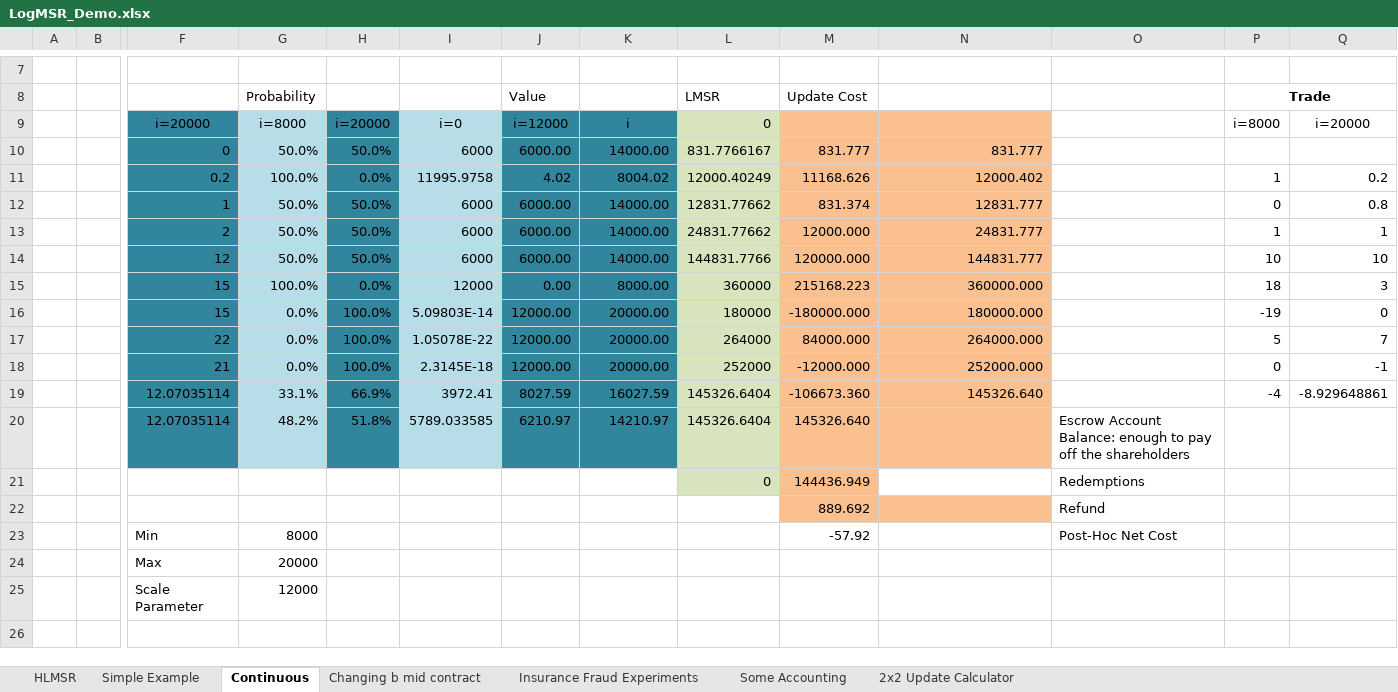
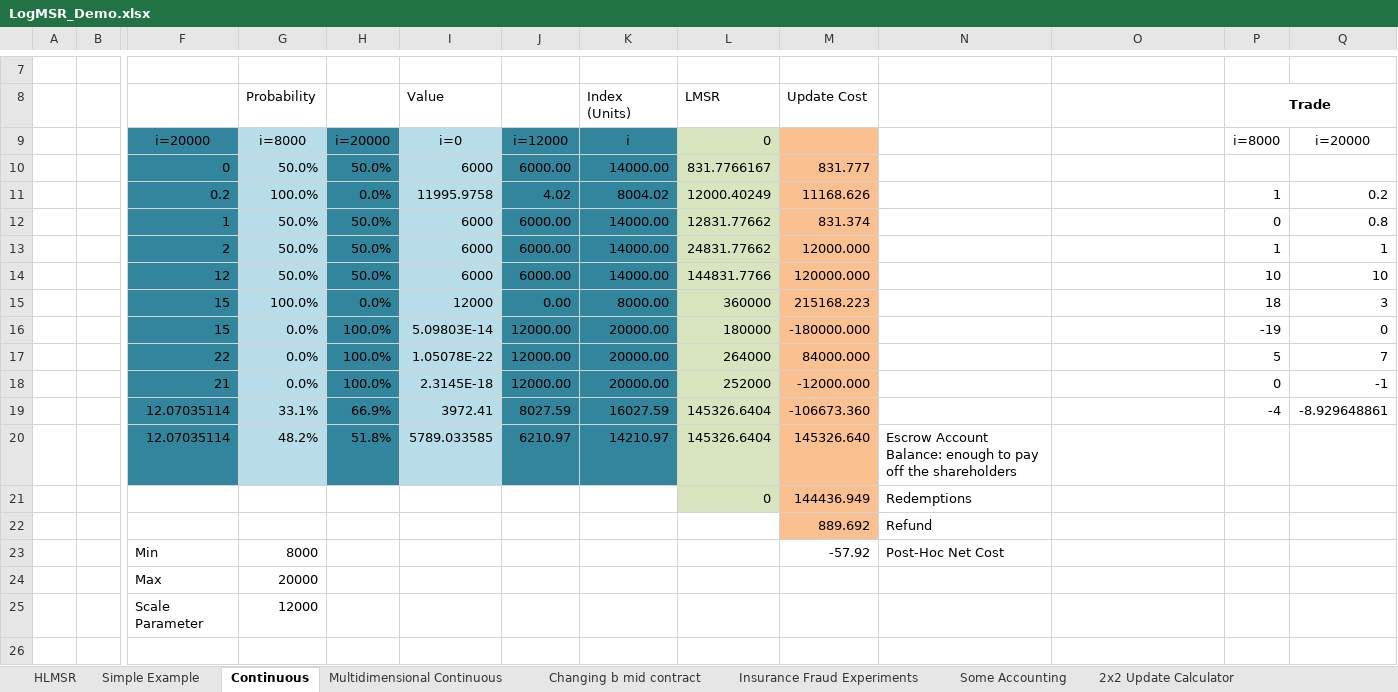
Before and after one commit to psztorc/Truthcoin, an Excel workbook: docs/LogMSR_Demo.xlsx, sheet Continuous, drawn as a sheet; only a part is shown, gaps mark what is left out; values as stored, in another font and other column widths than the file's, no borders; charts and pictures not drawn; removed rows and columns are numbered as before the commit, all else as after; rows hold the shown columns only; the diff names each change by its address in the sheet, - before the commit and + after, or states it on an @@ line.

```diff
--- a/docs/LogMSR_Demo.xlsx (sheet Continuous)
+++ b/docs/LogMSR_Demo.xlsx (sheet Continuous)
+sheet tab: Multidimensional Continuous
-I8: (empty)
+I8: Value
-J8: Value
+J8: (empty)
-K8: (empty)
+K8: Index (Units)
-N9:N20 fill: #FAC090
+N9:N20 fill: none
-N10: 831.777
+N10: (empty)
-N11: 12000.402
+N11: (empty)
-N12: 12831.777
+N12: (empty)
-N13: 24831.777
+N13: (empty)
-N14: 144831.777
+N14: (empty)
-N15: 360000.000
+N15: (empty)
-N16: 180000.000
+N16: (empty)
-N17: 264000.000
+N17: (empty)
-N18: 252000.000
+N18: (empty)
-N19: 145326.640
+N19: (empty)
-N20: (empty)
+N20: Escrow Account Balance: enough to pay off the shareholders
-O20: Escrow Account Balance: enough to pay off the shareholders
+O20: (empty)
-N21: (empty)
+N21: Redemptions
-O21: Redemptions
+O21: (empty)
-row 22:  |  |  |  |  |  |  |  |  | 889.692 |  | Refund
+row 22:  |  |  |  |  |  |  |  |  | 889.692 | Refund
-N23: (empty)
+N23: Post-Hoc Net Cost
-O23: Post-Hoc Net Cost
+O23: (empty)
```
Also changed, not shown: charts or pictures, 1 other file.
